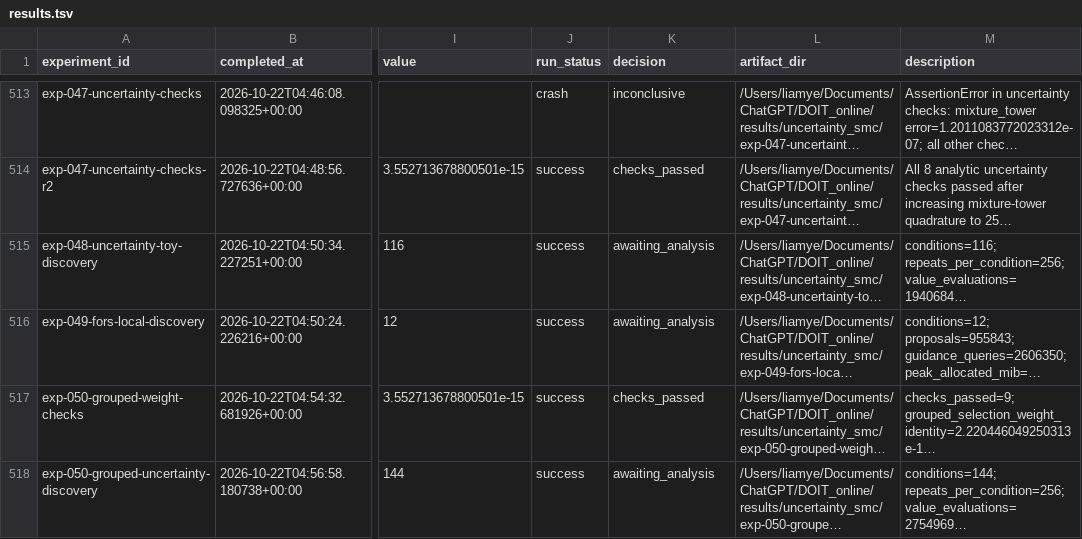
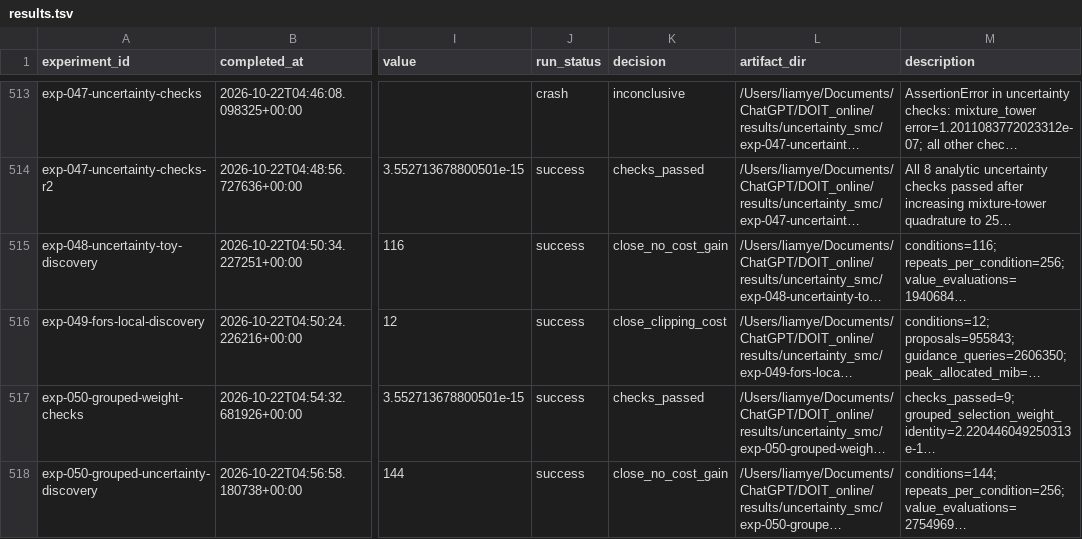
Before and after one commit to liamyzq/doit_online, a TSV file: experiments/results.tsv, drawn as a sheet; only a part is shown, gaps mark what is left out; long unchanged cells end in …; the diff covers the shown part only; the diff names each change by its address in the sheet, - before the commit and + after, or states it on an @@ line.

Commit message:
exp: close critic discovery and add sparse image particle smoke
Record all 128 completed terminal-tilt critic comparisons and their full costs.
Close the tested uncertainty and grouped-proposal settings because larger base
populations win on the three reference-resolved states. Mark Hopper row16 as
reference-limited instead of interpreting its very low ESS as precise evidence.
Update prior toy and calibration decisions to their established outcomes.

Add a separate image particle sampler reusing the pinned model and Euler base
kernel. Cache positive point or full-continuation potentials at sparse late
checkpoints, carry them through systematic resampling, and apply the actual
terminal reward before categorical output selection. Charge all unselected
candidates and future rollouts to the output budget. Keep the established
terminal importance-resampling baseline distinct from any novelty claim.

Add a cafe execution smoke that checks N1 equivalence with the original base
sampler, exact actor/reward counts, and peak memory before image concurrency.
Record the fixed image comparison protocol and preserve prior implementations.

```diff
--- a/experiments/results.tsv
+++ b/experiments/results.tsv
-K515 (decision): awaiting_analysis
+K515 (decision): close_no_cost_gain
-K516 (decision): awaiting_analysis
+K516 (decision): close_clipping_cost
-K518 (decision): awaiting_analysis
+K518 (decision): close_no_cost_gain
```
Also changed, not shown: 1 added row and 3 edited cells elsewhere in this file, 20 other files.
